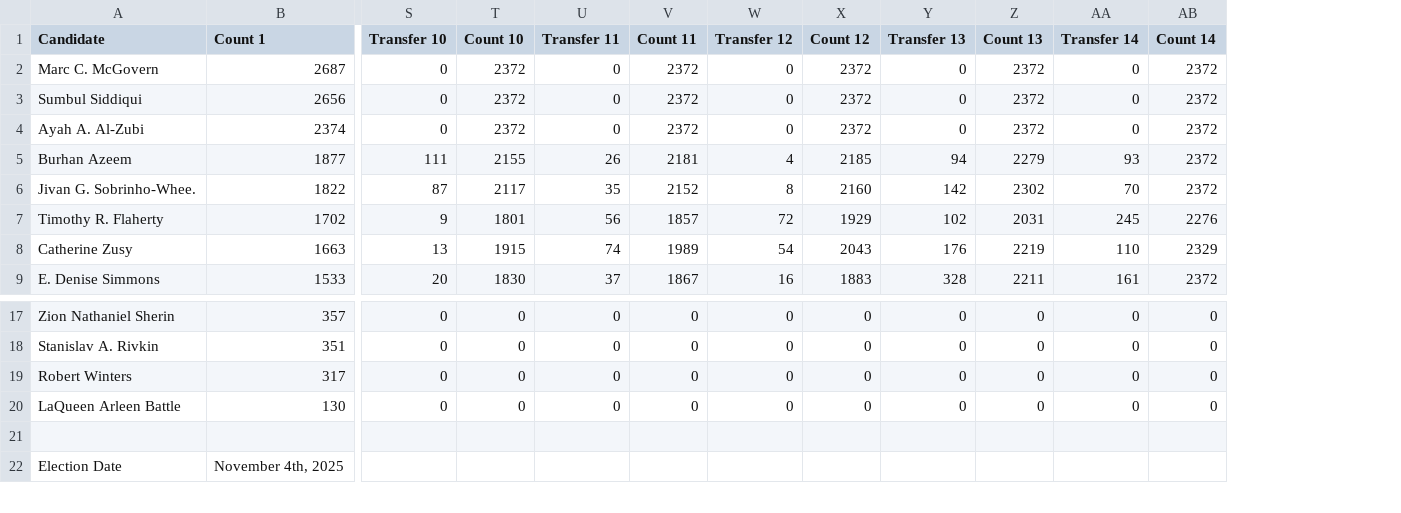
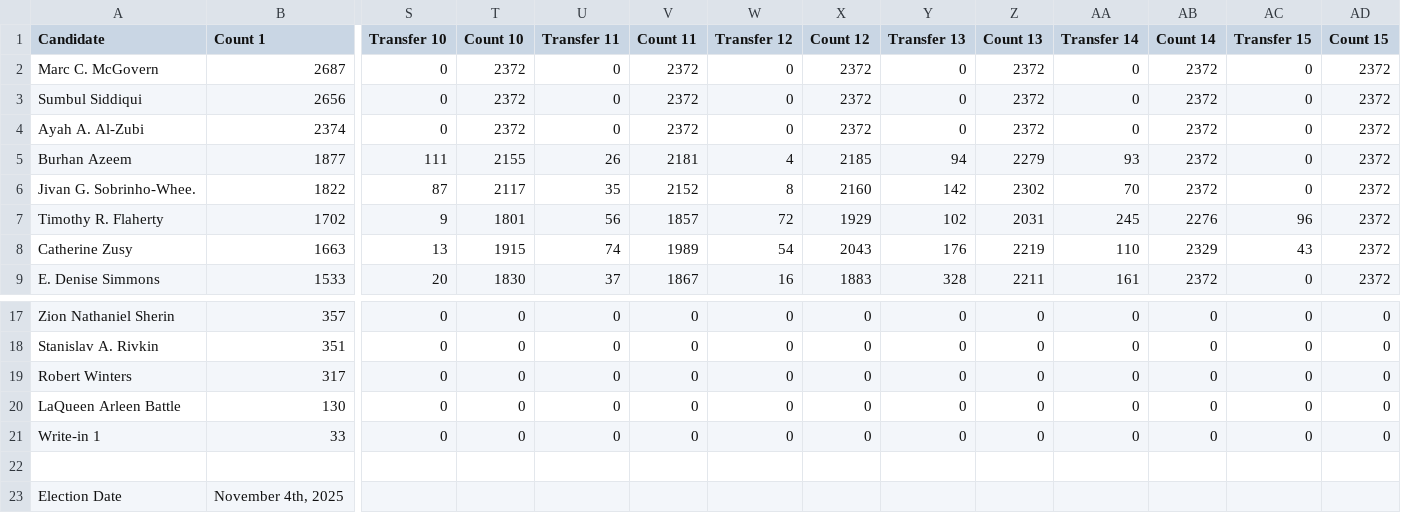
Before and after one commit to cjfman/Cambridge-Review, a CSV file: elections/csvs_cc/cc_election_2025.csv, drawn as a sheet; only a part is shown, gaps mark what is left out; rows hold the shown columns only; the diff names each change by its address in the sheet, - before the commit and + after, or states it on an @@ line.

Commit message:
Fixed data

```diff
--- a/elections/csvs_cc/cc_election_2025.csv
+++ b/elections/csvs_cc/cc_election_2025.csv
+column AC (Transfer 15), rows 2-9: 0 | 0 | 0 | 0 | 0 | 96 | 43 | 0; rows 17-20: all 0
+column AD (Count 15), rows 2-9: all 2372; rows 17-20: all 0
+row 21: Write-in 1 | 33 | 0 | 0 | 0 | 0 | 0 | 0 | 0 | 0 | 0 | 0 | 0 | 0
```
Also changed, not shown: 1 other file.
